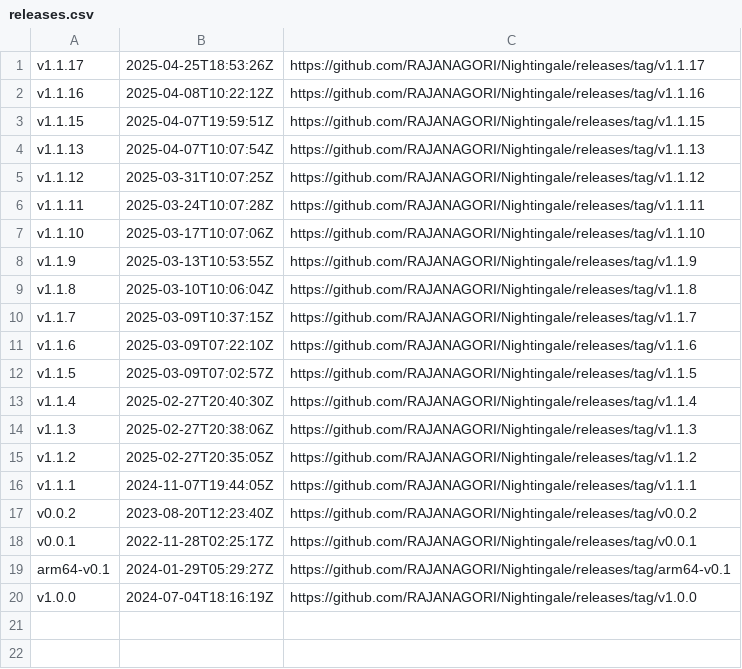
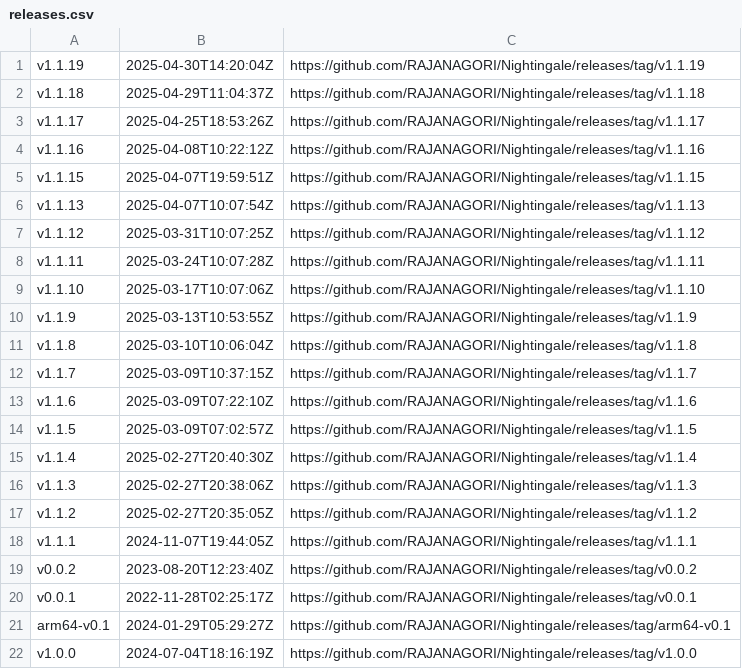
Before and after one commit to OWASP/www-project-nightingale, a CSV file: releases.csv, drawn as a sheet.

```diff
--- a/releases.csv
+++ b/releases.csv
@@ -1 +1,3 @@
+"v1.1.19","2025-04-30T14:20:04Z","https://github.com/RAJANAGORI/Nightingale/releases/tag/v1.1.19"
+"v1.1.18","2025-04-29T11:04:37Z","https://github.com/RAJANAGORI/Nightingale/releases/tag/v1.1.18"
 "v1.1.17","2025-04-25T18:53:26Z","https://github.com/RAJANAGORI/Nightingale/releases/tag/v1.1.17"
```
